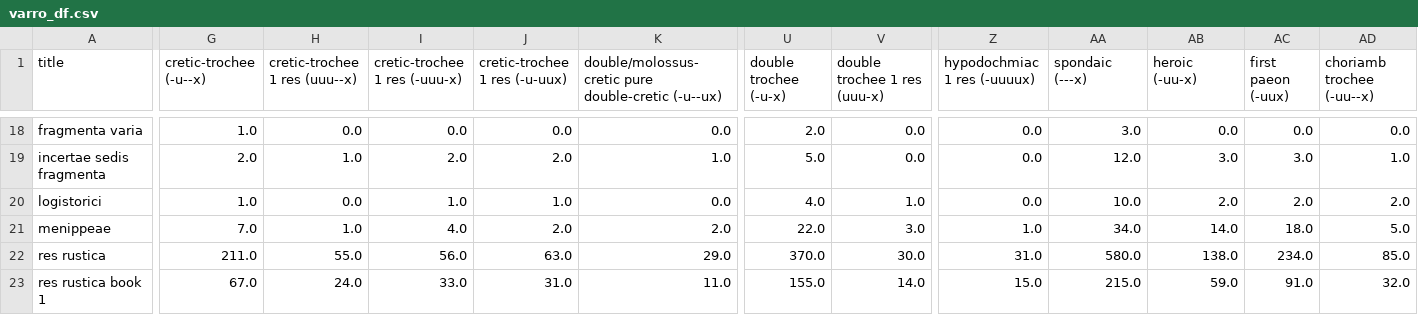
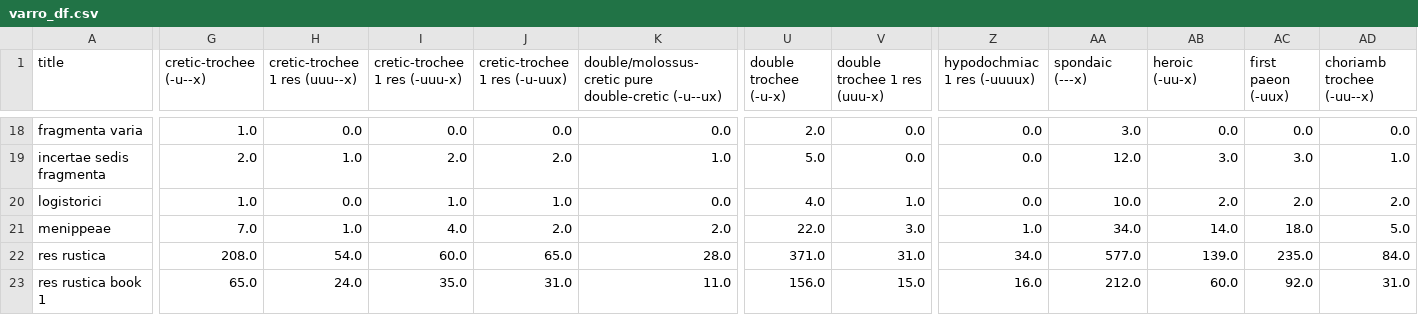
Before and after one commit to TylerKirby/latin-prose-rhythm, a CSV file: data/varro_df.csv, drawn as a sheet; only a part is shown, gaps mark what is left out; the diff covers the shown part only; the diff names each change by its address in the sheet, - before the commit and + after, or states it on an @@ line.

```diff
--- a/data/varro_df.csv
+++ b/data/varro_df.csv
-G22 (cretic-trochee (-u--x)): 211.0
+G22 (cretic-trochee (-u--x)): 208.0
-H22 (cretic-trochee 1 res (uuu--x)): 55.0
+H22 (cretic-trochee 1 res (uuu--x)): 54.0
-I22 (cretic-trochee 1 res (-uuu-x)): 56.0
+I22 (cretic-trochee 1 res (-uuu-x)): 60.0
-J22 (cretic-trochee 1 res (-u-uux)): 63.0
+J22 (cretic-trochee 1 res (-u-uux)): 65.0
-K22: 29.0
+K22: 28.0
-U22 (double trochee (-u-x)): 370.0
+U22 (double trochee (-u-x)): 371.0
-V22 (double trochee 1 res (uuu-x)): 30.0
+V22 (double trochee 1 res (uuu-x)): 31.0
-Z22 (hypodochmiac 1 res (-uuuux)): 31.0
+Z22 (hypodochmiac 1 res (-uuuux)): 34.0
-AA22 (spondaic (---x)): 580.0
+AA22 (spondaic (---x)): 577.0
-AB22 (heroic (-uu-x)): 138.0
+AB22 (heroic (-uu-x)): 139.0
-AC22 (first paeon (-uux)): 234.0
+AC22 (first paeon (-uux)): 235.0
-AD22 (choriamb trochee (-uu--x)): 85.0
+AD22 (choriamb trochee (-uu--x)): 84.0
-G23 (cretic-trochee (-u--x)): 67.0
+G23 (cretic-trochee (-u--x)): 65.0
-I23 (cretic-trochee 1 res (-uuu-x)): 33.0
+I23 (cretic-trochee 1 res (-uuu-x)): 35.0
-U23 (double trochee (-u-x)): 155.0
+U23 (double trochee (-u-x)): 156.0
-V23 (double trochee 1 res (uuu-x)): 14.0
+V23 (double trochee 1 res (uuu-x)): 15.0
-Z23 (hypodochmiac 1 res (-uuuux)): 15.0
+Z23 (hypodochmiac 1 res (-uuuux)): 16.0
-AA23 (spondaic (---x)): 215.0
+AA23 (spondaic (---x)): 212.0
-AB23 (heroic (-uu-x)): 59.0
+AB23 (heroic (-uu-x)): 60.0
-AC23 (first paeon (-uux)): 91.0
+AC23 (first paeon (-uux)): 92.0
-AD23 (choriamb trochee (-uu--x)): 32.0
+AD23 (choriamb trochee (-uu--x)): 31.0
```
Also changed, not shown: 139 edited cells elsewhere in this file, data/varro_rhythms.csv, 1 other file.
